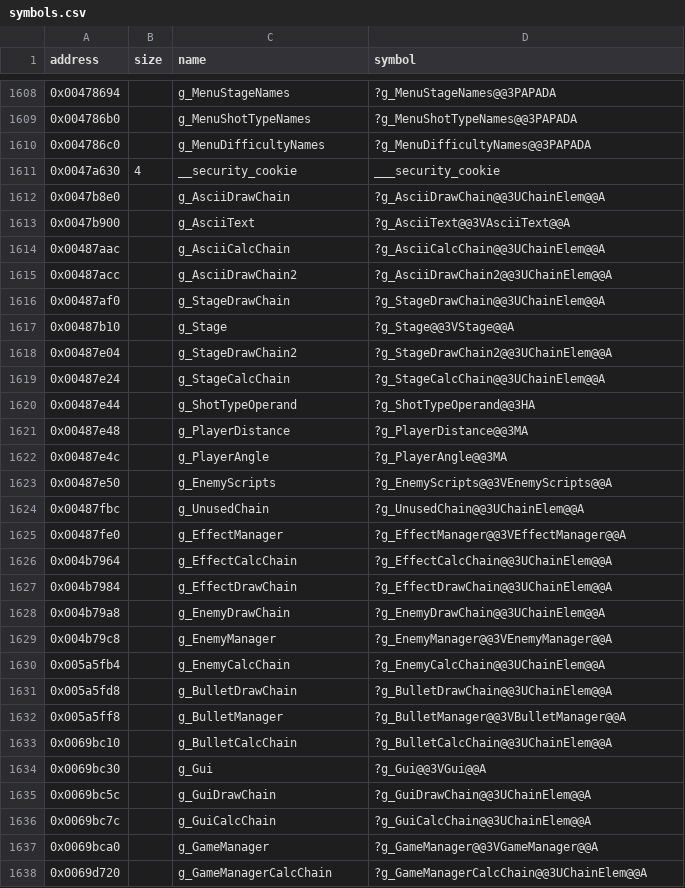
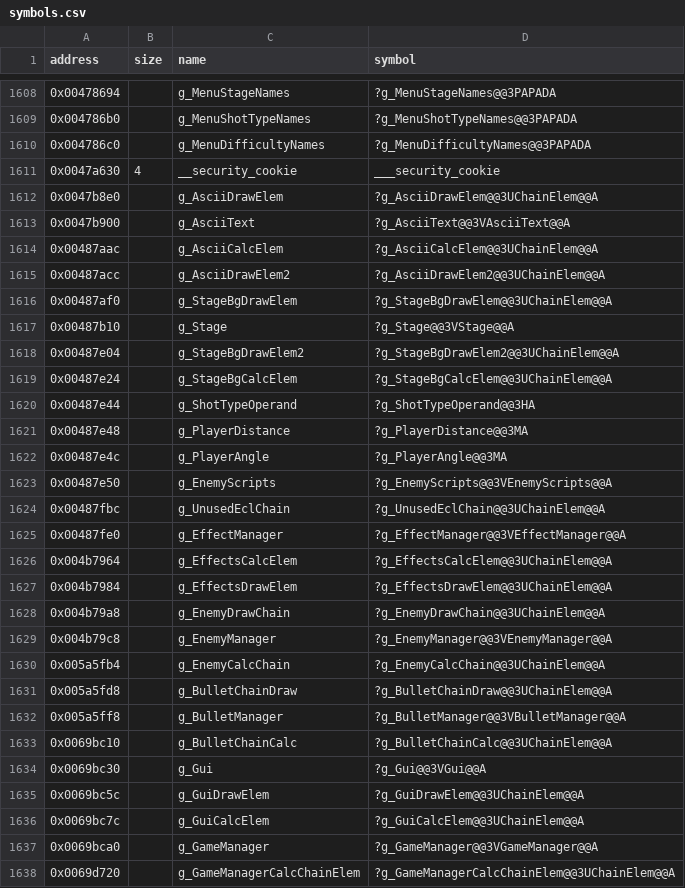
Before and after one commit to Cirno-Labs/th06, a CSV file: config/symbols.csv, drawn as a sheet; only a part is shown, gaps mark what is left out; the diff covers the shown part only.

Commit message:
Rename globals for their .bss slots
cl lays out an object's plain .bss (verified on the game's objects
with handoff probes that compile one file and read its .bss): first
the uninitialized PODs, ascending by name_hash % 1024; then the
constructed globals, roughly descending by it (some names sort
elsewhere, so each pick was checked by compiling). With our names the
order inside an object differed from the original's, so 25 globals
get names that sort right:
- system.obj's plain globals: g_JoyCaps -> g_JoyDeviceCaps, g_Rng ->
  g_Random, g_Archives -> g_DatArchives, g_PrevButtons ->
  g_LastButtons, g_ButtonRepeat -> g_RepeatButtons, g_ButtonFrames
  -> g_ButtonHeldFrames, g_FileSize -> g_LastFileSize. This also
  drops the 8 bytes of padding the old order left.
- chain elements: ascii's and stage's become g_Ascii*Elem* and
  g_StageBg*Elem*, effect's g_Effects*Elem, gui's g_Gui*Elem,
  bullet's g_BulletChainCalc/Draw, gamemanager's
  g_GameManager*ChainElem.
- the unused ones: g_UnusedEclChain, g_UnusedChainA/B (item.obj).
- g_Quad -> g_TexQuad.

Every global in symbols.csv is now at its original address, and the
statics checked by hand are too. compare_exe: whole file 77.00% ->
77.93%, .text 73.47% -> 74.58%; game functions identical raw 198 ->
360 of 511.

```diff
--- a/config/symbols.csv
+++ b/config/symbols.csv
@@ -1611,10 +1611,10 @@ address,size,name,symbol
 0x0047a630,4,__security_cookie,___security_cookie
-0x0047b8e0,,g_AsciiDrawChain,?g_AsciiDrawChain@@3UChainElem@@A
+0x0047b8e0,,g_AsciiDrawElem,?g_AsciiDrawElem@@3UChainElem@@A
 0x0047b900,,g_AsciiText,?g_AsciiText@@3VAsciiText@@A
-0x00487aac,,g_AsciiCalcChain,?g_AsciiCalcChain@@3UChainElem@@A
-0x00487acc,,g_AsciiDrawChain2,?g_AsciiDrawChain2@@3UChainElem@@A
-0x00487af0,,g_StageDrawChain,?g_StageDrawChain@@3UChainElem@@A
+0x00487aac,,g_AsciiCalcElem,?g_AsciiCalcElem@@3UChainElem@@A
+0x00487acc,,g_AsciiDrawElem2,?g_AsciiDrawElem2@@3UChainElem@@A
+0x00487af0,,g_StageBgDrawElem,?g_StageBgDrawElem@@3UChainElem@@A
 0x00487b10,,g_Stage,?g_Stage@@3VStage@@A
-0x00487e04,,g_StageDrawChain2,?g_StageDrawChain2@@3UChainElem@@A
-0x00487e24,,g_StageCalcChain,?g_StageCalcChain@@3UChainElem@@A
+0x00487e04,,g_StageBgDrawElem2,?g_StageBgDrawElem2@@3UChainElem@@A
+0x00487e24,,g_StageBgCalcElem,?g_StageBgCalcElem@@3UChainElem@@A
 0x00487e44,,g_ShotTypeOperand,?g_ShotTypeOperand@@3HA
@@ -1623,6 +1623,6 @@ address,size,name,symbol
 0x00487e50,,g_EnemyScripts,?g_EnemyScripts@@3VEnemyScripts@@A
-0x00487fbc,,g_UnusedChain,?g_UnusedChain@@3UChainElem@@A
+0x00487fbc,,g_UnusedEclChain,?g_UnusedEclChain@@3UChainElem@@A
 0x00487fe0,,g_EffectManager,?g_EffectManager@@3VEffectManager@@A
-0x004b7964,,g_EffectCalcChain,?g_EffectCalcChain@@3UChainElem@@A
-0x004b7984,,g_EffectDrawChain,?g_EffectDrawChain@@3UChainElem@@A
+0x004b7964,,g_EffectsCalcElem,?g_EffectsCalcElem@@3UChainElem@@A
+0x004b7984,,g_EffectsDrawElem,?g_EffectsDrawElem@@3UChainElem@@A
 0x004b79a8,,g_EnemyDrawChain,?g_EnemyDrawChain@@3UChainElem@@A
@@ -1630,9 +1630,9 @@ address,size,name,symbol
 0x005a5fb4,,g_EnemyCalcChain,?g_EnemyCalcChain@@3UChainElem@@A
-0x005a5fd8,,g_BulletDrawChain,?g_BulletDrawChain@@3UChainElem@@A
+0x005a5fd8,,g_BulletChainDraw,?g_BulletChainDraw@@3UChainElem@@A
 0x005a5ff8,,g_BulletManager,?g_BulletManager@@3VBulletManager@@A
-0x0069bc10,,g_BulletCalcChain,?g_BulletCalcChain@@3UChainElem@@A
+0x0069bc10,,g_BulletChainCalc,?g_BulletChainCalc@@3UChainElem@@A
 0x0069bc30,,g_Gui,?g_Gui@@3VGui@@A
-0x0069bc5c,,g_GuiDrawChain,?g_GuiDrawChain@@3UChainElem@@A
-0x0069bc7c,,g_GuiCalcChain,?g_GuiCalcChain@@3UChainElem@@A
+0x0069bc5c,,g_GuiDrawElem,?g_GuiDrawElem@@3UChainElem@@A
+0x0069bc7c,,g_GuiCalcElem,?g_GuiCalcElem@@3UChainElem@@A
 0x0069bca0,,g_GameManager,?g_GameManager@@3VGameManager@@A
-0x0069d720,,g_GameManagerCalcChain,?g_GameManagerCalcChain@@3UChainElem@@A
+0x0069d720,,g_GameManagerCalcChainElem,?g_GameManagerCalcChainElem@@3UChainElem@@A
```
Also changed, not shown: 22 edited cells elsewhere in this file, 25 other files.
